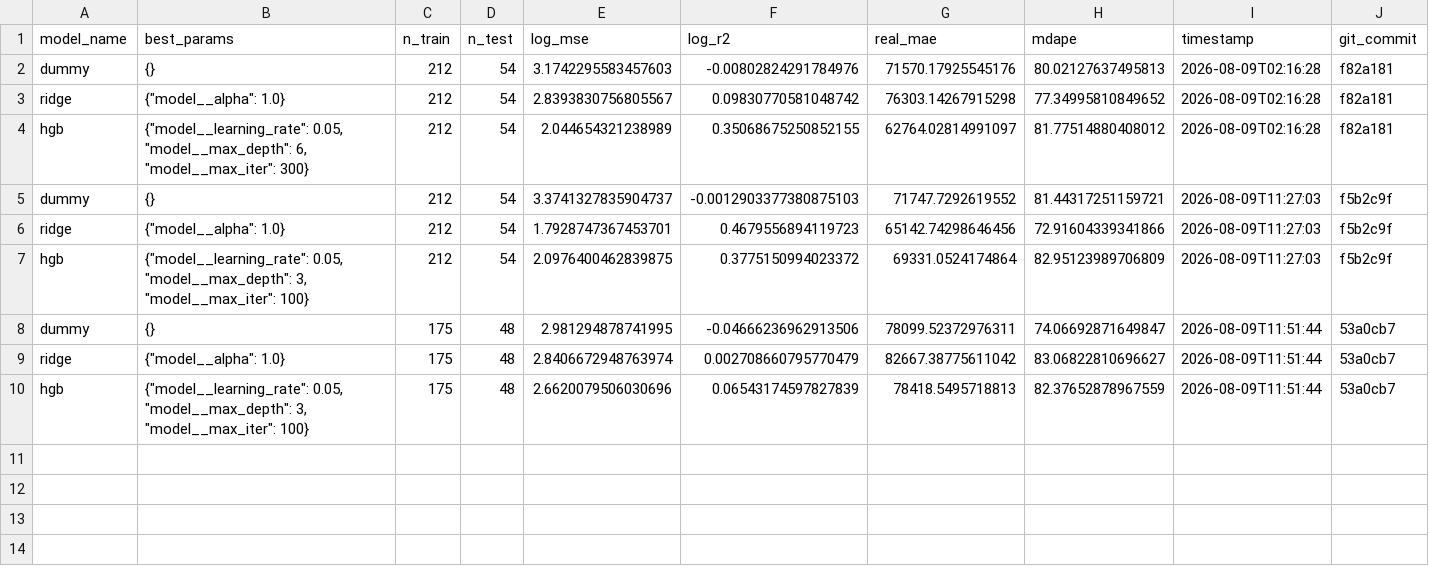
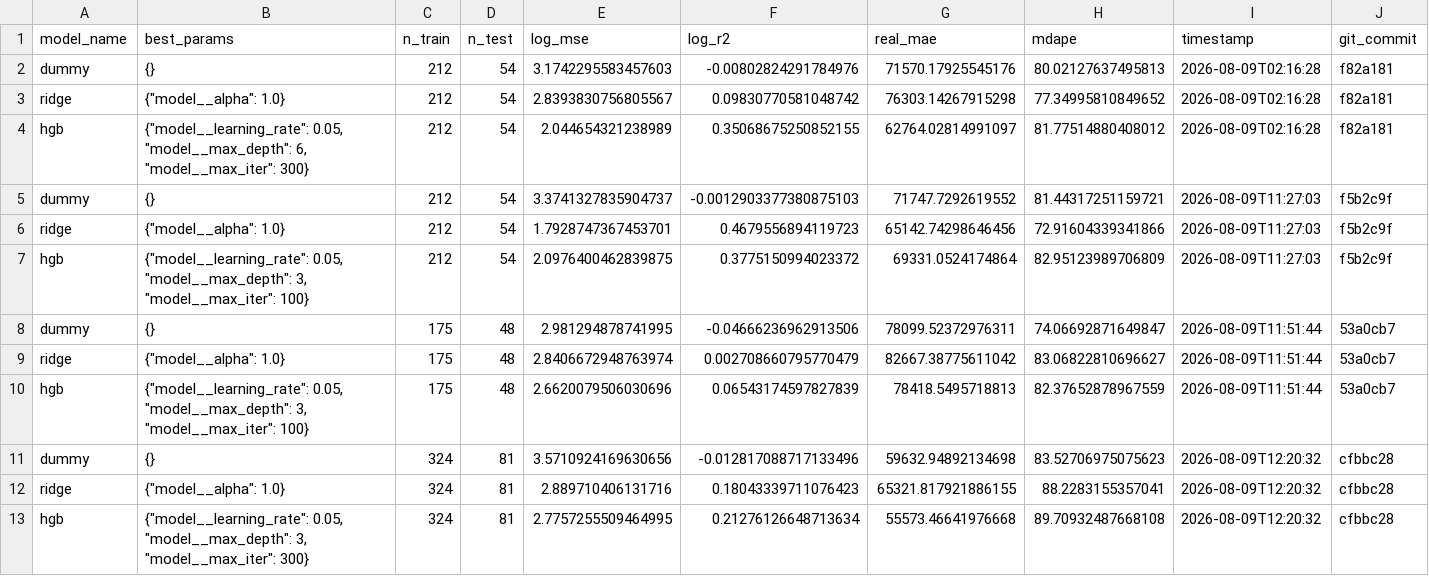
Before and after one commit to benjamintian2005/youtube-title-prediction-model, a CSV file: metrics.csv, drawn as a sheet; the diff names each change by its address in the sheet, - before the commit and + after, or states it on an @@ line.

Commit message:
Re-freeze benchmark and establish gen-1 champion (801-row dataset)
Grew data/videos.csv 403 -> 801 rows via api_scrape.py (YouTube Data
API v3, 527/527 candidates resolved cleanly) and scrape.py (yt-dlp,
407 more rows before hitting a rate limit). Re-froze
benchmark/dataset.csv against the larger cache (543/136/122
train/val/test) and promoted a new HGB candidate as champion
(val log_mse=2.776, n_val=81 after age filtering).

This is a new research epoch - the val set itself changed, so this
metric isn't comparable to the gen-0 champion's log_mse=2.662; it's
the new baseline for future hypotheses to beat.

```diff
--- a/metrics.csv
+++ b/metrics.csv
+row 11: dummy | {} | 324 | 81 | 3.5710924169630656 | -0.012817088717133496 | 59632.94892134698 | 83.52706975075623 | 2026-08-09T12:20:32 | cfbbc28
+row 12: ridge | {"model__alpha": 1.0} | 324 | 81 | 2.889710406131716 | 0.18043339711076423 | 65321.817921886155 | 88.2283155357041 | 2026-08-09T12:20:32 | cfbbc28
+row 13: hgb | {"model__learning_rate": 0.05, "model__max_depth": 3, "model__max_iter": 300} | 324 | 81 | 2.7757255509464995 | 0.21276126648713634 | 55573.46641976668 | 89.70932487668108 | 2026-08-09T12:20:32 | cfbbc28
```
Also changed, not shown: 2 other files.
